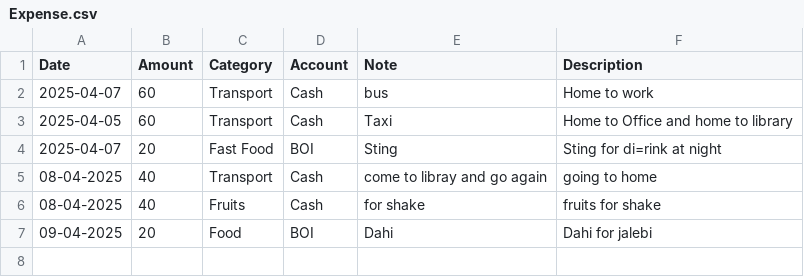
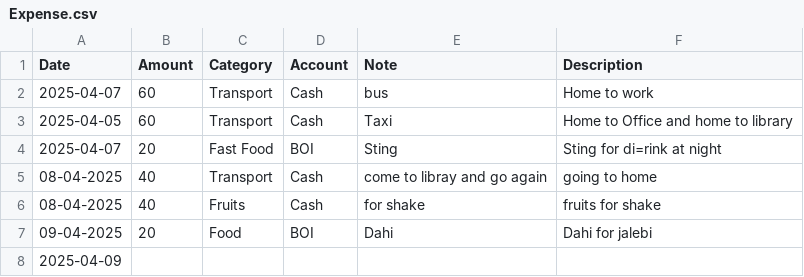
Before and after one commit to iamAntimPal/ThinkTrack, a CSV file: budget/expenses/Expense.csv, drawn as a sheet.

```diff
--- a/budget/expenses/Expense.csv
+++ b/budget/expenses/Expense.csv
@@ -7 +7,2 @@ Date,Amount,Category,Account,Note,Description
 09-04-2025,20,Food,BOI,Dahi,Dahi for jalebi
+2025-04-09,,,,,
```
Also changed, not shown: 2 other files.
